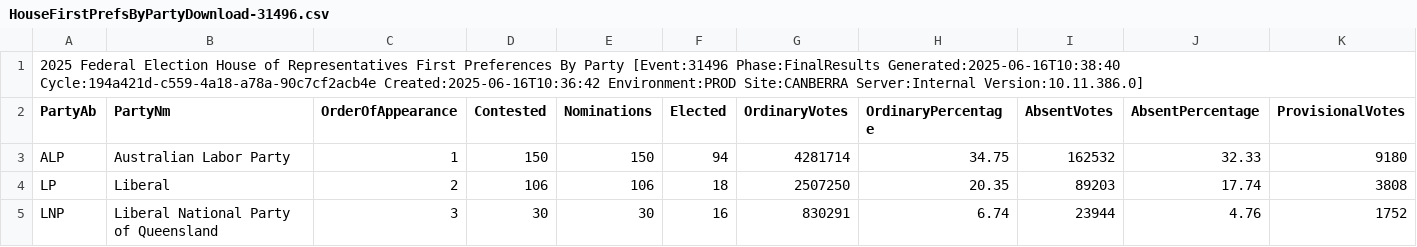
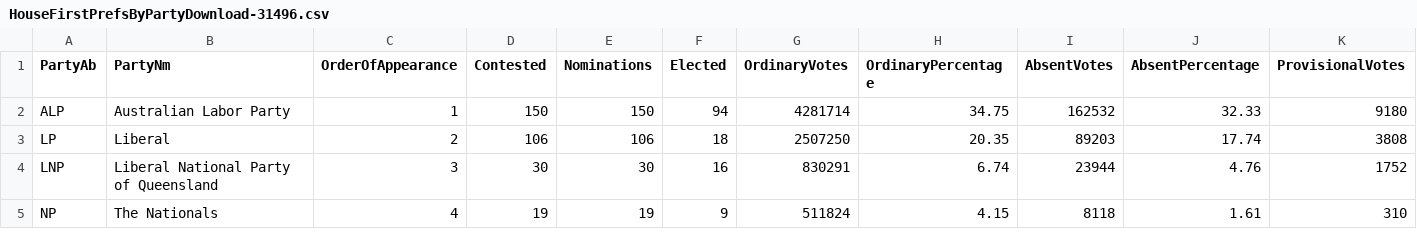
Before and after one commit to anamita-m/FIT3179_A2, a CSV file: datasets/HouseFirstPrefsByPartyDownload-31496.csv, drawn as a sheet; only a part is shown; the shorter side is filled out with more unchanged rows; rows hold the shown columns only; the diff names each change by its address in the sheet, - before the commit and + after, or states it on an @@ line.

```diff
--- a/datasets/HouseFirstPrefsByPartyDownload-31496.csv
+++ b/datasets/HouseFirstPrefsByPartyDownload-31496.csv
-row 1: 2025 Federal Election House of Representatives First Preferences By Party [Event:31496 Phase:FinalResults Generated:2025-06-16T10:38:40 Cycle:194a421d-c559-4a18-a78a-90c7cf2acb4e Created:2025-06-16T10:36:42 Environment:PROD Site:CANBERRA Server:Internal Version:10.11.386.0]
```
Also changed, not shown: datasets/GeneralEnrolmentByStateDownload-31496.csv, datasets/HouseInformalByDivisionDownload-31496.csv, 44 other files.
